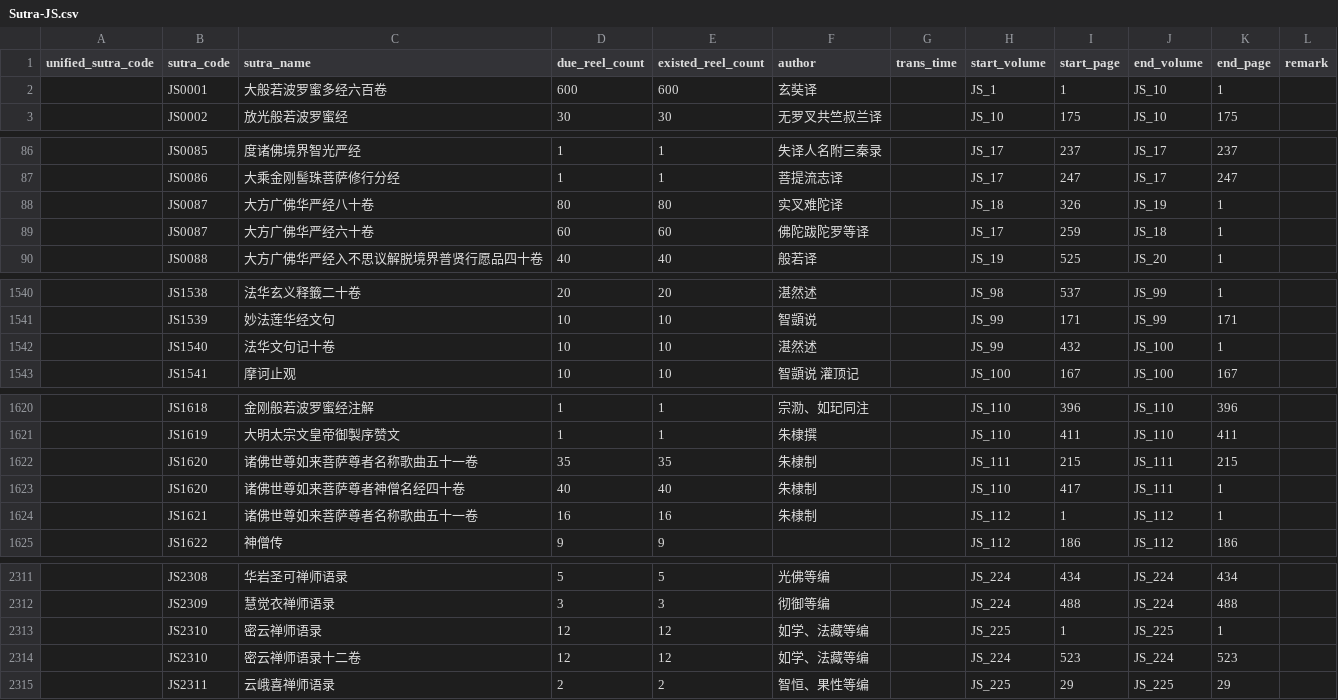
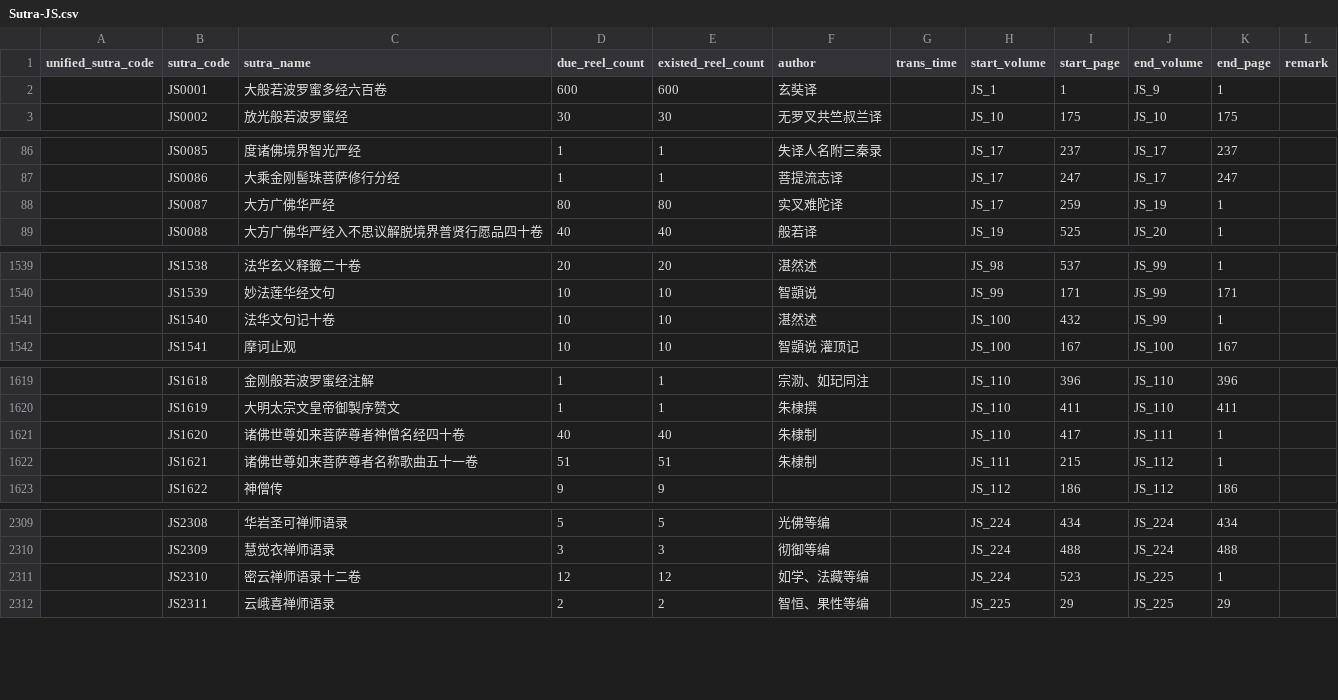
Before and after one commit to tripitakas/cbeta-meta, a CSV file: Sutra-JS.csv, drawn as a sheet; only a part is shown, gaps mark what is left out.

Commit message:
修正大方广佛华严经（60与80卷）、密云禅师语录十二卷、诸佛世尊如来菩萨尊者名称歌曲五十一卷

```diff
--- a/Sutra-JS.csv
+++ b/Sutra-JS.csv
@@ -1,3 +1,3 @@
 unified_sutra_code,sutra_code,sutra_name,due_reel_count,existed_reel_count,author,trans_time,start_volume,start_page,end_volume,end_page,remark
-,JS0001,大般若波罗蜜多经六百卷,600,600,玄奘译,,JS_1,1,JS_10,1,
+,JS0001,大般若波罗蜜多经六百卷,600,600,玄奘译,,JS_1,1,JS_9,1,
 ,JS0002,放光般若波罗蜜经,30,30,无罗叉共竺叔兰译,,JS_10,175,JS_10,175,
@@ -87,4 +87,3 @@ unified_sutra_code,sutra_code,sutra_name,due_reel_count,existed_reel_count,autho
 ,JS0086,大乘金刚髻珠菩萨修行分经,1,1,菩提流志译,,JS_17,247,JS_17,247,
-,JS0087,大方广佛华严经八十卷,80,80,实叉难陀译,,JS_18,326,JS_19,1,
-,JS0087,大方广佛华严经六十卷,60,60,佛陀跋陀罗等译,,JS_17,259,JS_18,1,
+,JS0087,大方广佛华严经,80,80,实叉难陀译,,JS_17,259,JS_19,1,
 ,JS0088,大方广佛华严经入不思议解脱境界普贤行愿品四十卷,40,40,般若译,,JS_19,525,JS_20,1,
@@ -1541,3 +1540,3 @@ unified_sutra_code,sutra_code,sutra_name,due_reel_count,existed_reel_count,autho
 ,JS1539,妙法莲华经文句,10,10,智顗说,,JS_99,171,JS_99,171,
-,JS1540,法华文句记十卷,10,10,湛然述,,JS_99,432,JS_100,1,
+,JS1540,法华文句记十卷,10,10,湛然述,,JS_100,432,JS_99,1,
 ,JS1541,摩诃止观,10,10,智顗说 灌顶记,,JS_100,167,JS_100,167,
@@ -1621,5 +1620,4 @@ unified_sutra_code,sutra_code,sutra_name,due_reel_count,existed_reel_count,autho
 ,JS1619,大明太宗文皇帝御製序赞文,1,1,朱棣撰,,JS_110,411,JS_110,411,
-,JS1620,诸佛世尊如来菩萨尊者名称歌曲五十一卷,35,35,朱棣制,,JS_111,215,JS_111,215,
 ,JS1620,诸佛世尊如来菩萨尊者神僧名经四十卷,40,40,朱棣制,,JS_110,417,JS_111,1,
-,JS1621,诸佛世尊如来菩萨尊者名称歌曲五十一卷,16,16,朱棣制,,JS_112,1,JS_112,1,
+,JS1621,诸佛世尊如来菩萨尊者名称歌曲五十一卷,51,51,朱棣制,,JS_111,215,JS_112,1,
 ,JS1622,神僧传,9,9,,,JS_112,186,JS_112,186,
@@ -2312,4 +2310,3 @@ unified_sutra_code,sutra_code,sutra_name,due_reel_count,existed_reel_count,autho
 ,JS2309,慧觉衣禅师语录,3,3,彻御等编,,JS_224,488,JS_224,488,
-,JS2310,密云禅师语录,12,12,如学、法藏等编,,JS_225,1,JS_225,1,
-,JS2310,密云禅师语录十二卷,12,12,如学、法藏等编,,JS_224,523,JS_224,523,
+,JS2310,密云禅师语录十二卷,12,12,如学、法藏等编,,JS_224,523,JS_225,1,
 ,JS2311,云峨喜禅师语录,2,2,智恒、果性等编,,JS_225,29,JS_225,29,
```
Also changed, not shown: 2 other files.
